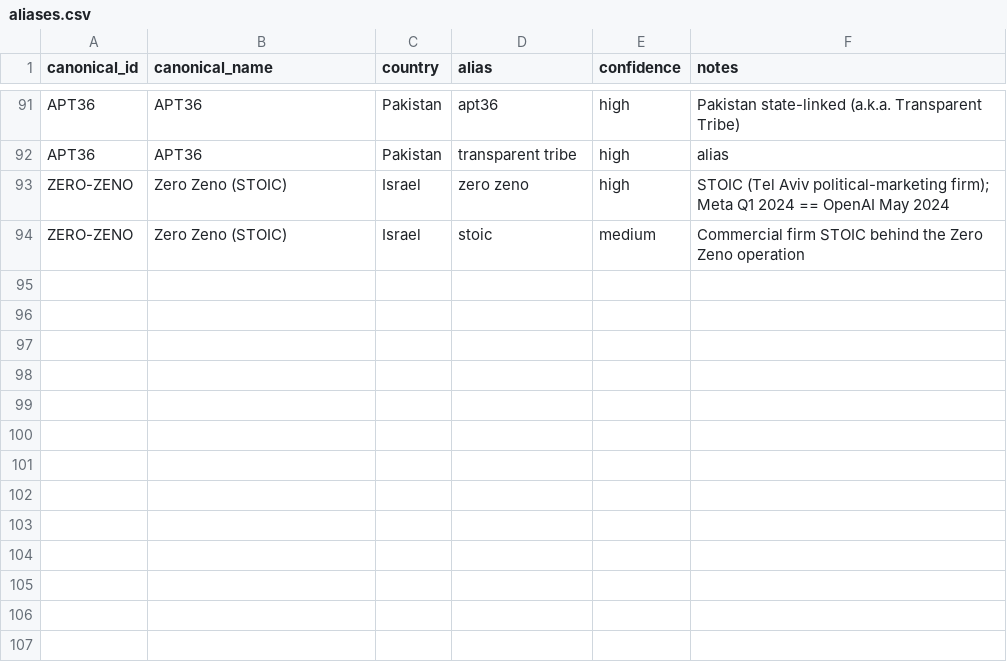
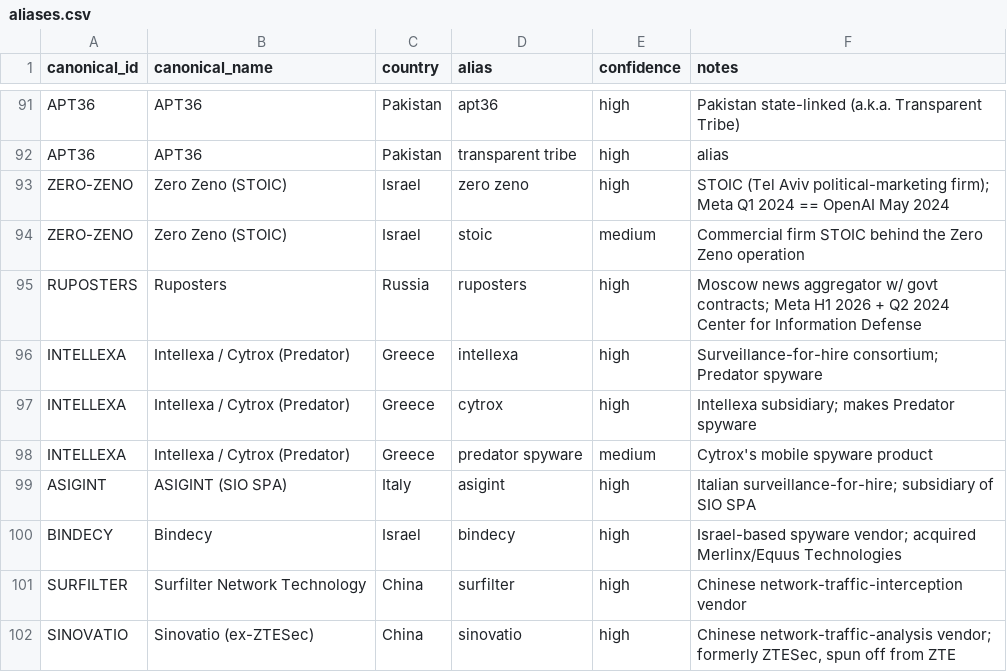
Before and after one commit to dagrano/adversarial_threat_IOCs, a CSV file: analysis/aliases.csv, drawn as a sheet; only a part is shown, gaps mark what is left out; the diff names each change by its address in the sheet, - before the commit and + after, or states it on an @@ line.

```diff
--- a/analysis/aliases.csv
+++ b/analysis/aliases.csv
+row 95: RUPOSTERS | Ruposters | Russia | ruposters | high | Moscow news aggregator w/ govt contracts; Meta H1 2026 + Q2 2024 Center for Information Defense
+row 96: INTELLEXA | Intellexa / Cytrox (Predator) | Greece | intellexa | high | Surveillance-for-hire consortium; Predator spyware
+row 97: INTELLEXA | Intellexa / Cytrox (Predator) | Greece | cytrox | high | Intellexa subsidiary; makes Predator spyware
+row 98: INTELLEXA | Intellexa / Cytrox (Predator) | Greece | predator spyware | medium | Cytrox's mobile spyware product
+row 99: ASIGINT | ASIGINT (SIO SPA) | Italy | asigint | high | Italian surveillance-for-hire; subsidiary of SIO SPA
+row 100: BINDECY | Bindecy | Israel | bindecy | high | Israel-based spyware vendor; acquired Merlinx/Equus Technologies
+row 101: SURFILTER | Surfilter Network Technology | China | surfilter | high | Chinese network-traffic-interception vendor
+row 102: SINOVATIO | Sinovatio (ex-ZTESec) | China | sinovatio | high | Chinese network-traffic-analysis vendor; formerly ZTESec, spun off from ZTE
```
Also changed, not shown: analysis/out/actor_provider_matrix.csv, analysis/out/corroboration_actor_provider.csv, 14 other files.
